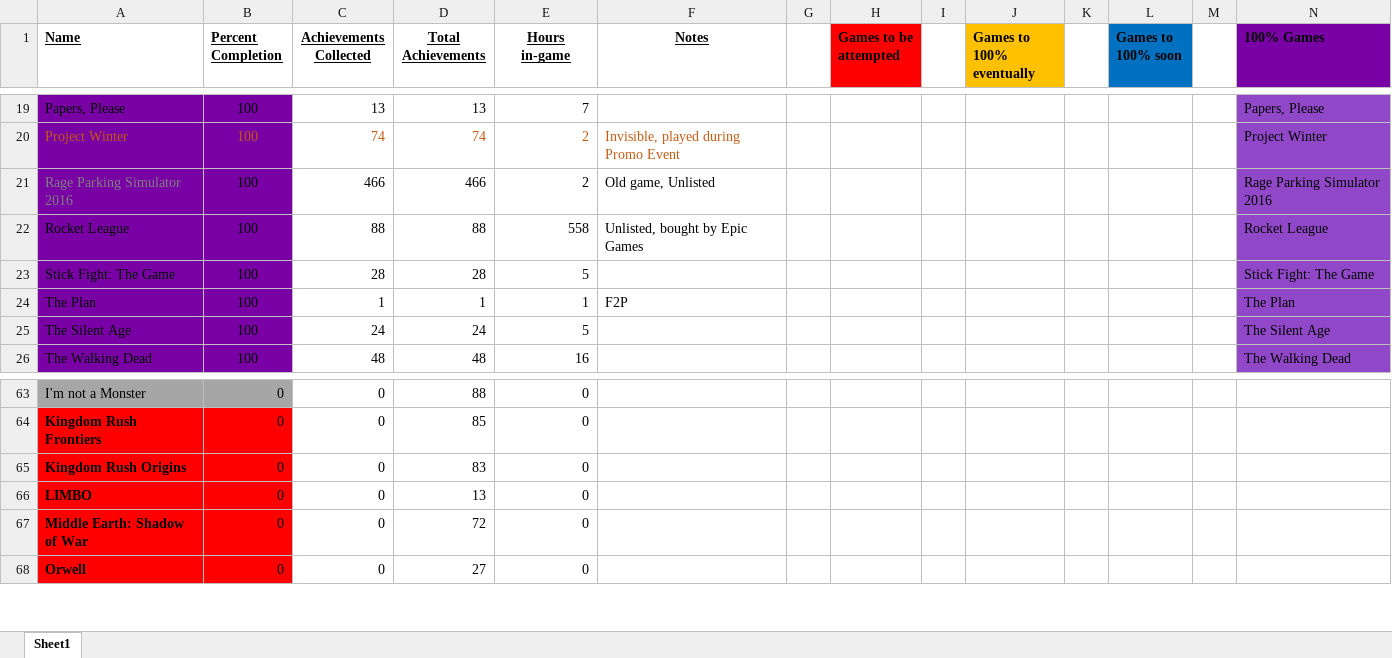
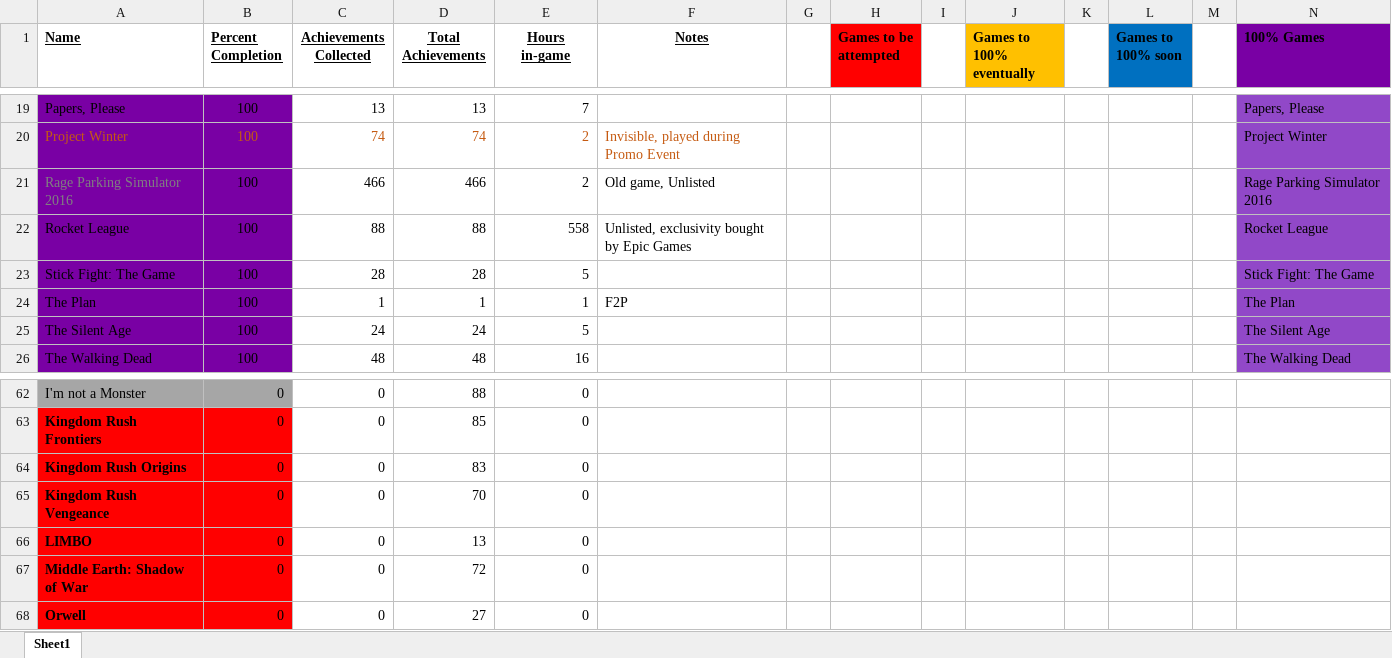
Before and after one commit to DruBhatia/AchievementTracker, an Excel workbook: Achievement Tracker.xlsx, sheet Sheet1, drawn as a sheet; only a part is shown, gaps mark what is left out; values as stored, in another font and other column widths than the file's, no borders; rows hold the shown columns only; the diff covers the shown part only; the diff names each change by its address in the sheet, - before the commit and + after, or states it on an @@ line.

```diff
--- a/Achievement Tracker.xlsx (sheet Sheet1)
+++ b/Achievement Tracker.xlsx (sheet Sheet1)
-F22 (Notes): Unlisted, bought by Epic Games
+F22 (Notes): Unlisted, exclusivity bought by Epic Games
+row 65: Kingdom Rush Vengeance | 0 | 0 | 70 | 0
```
Also changed, not shown: 1 added row, 2 removed rows, 14 edited cells and cell formats elsewhere in this sheet, formulas that keep their value.
